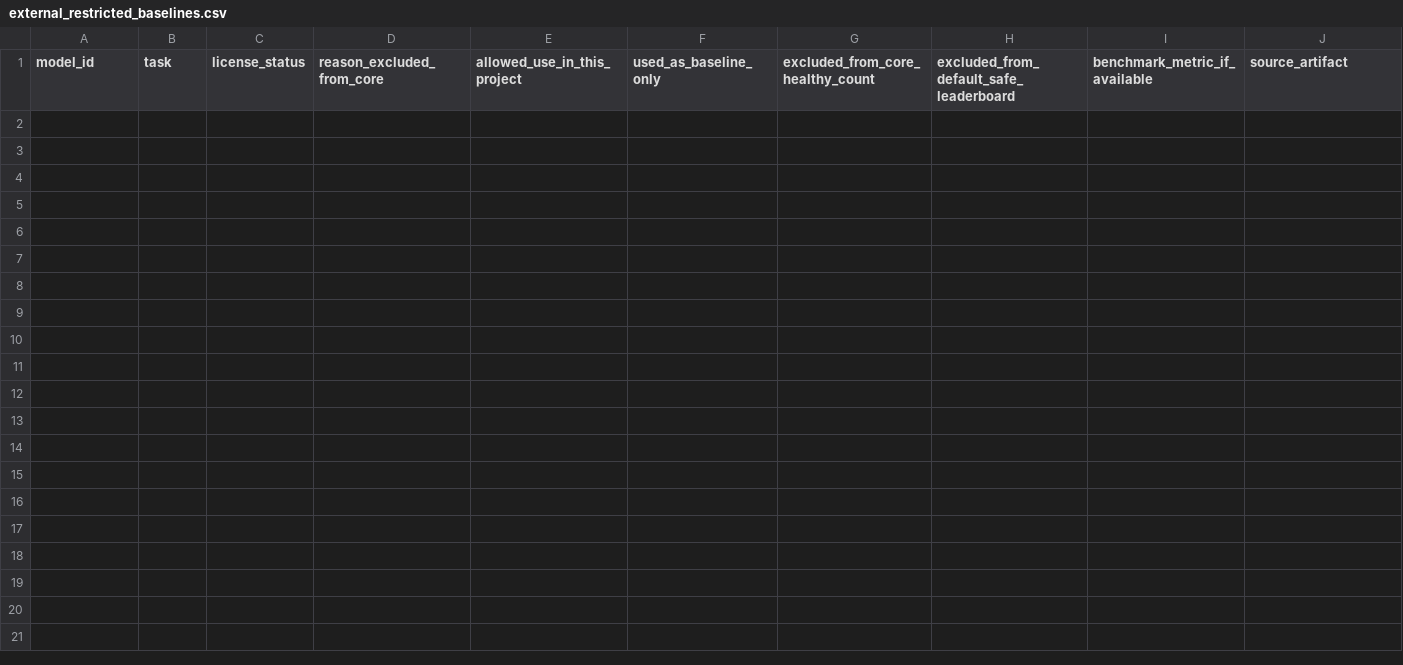
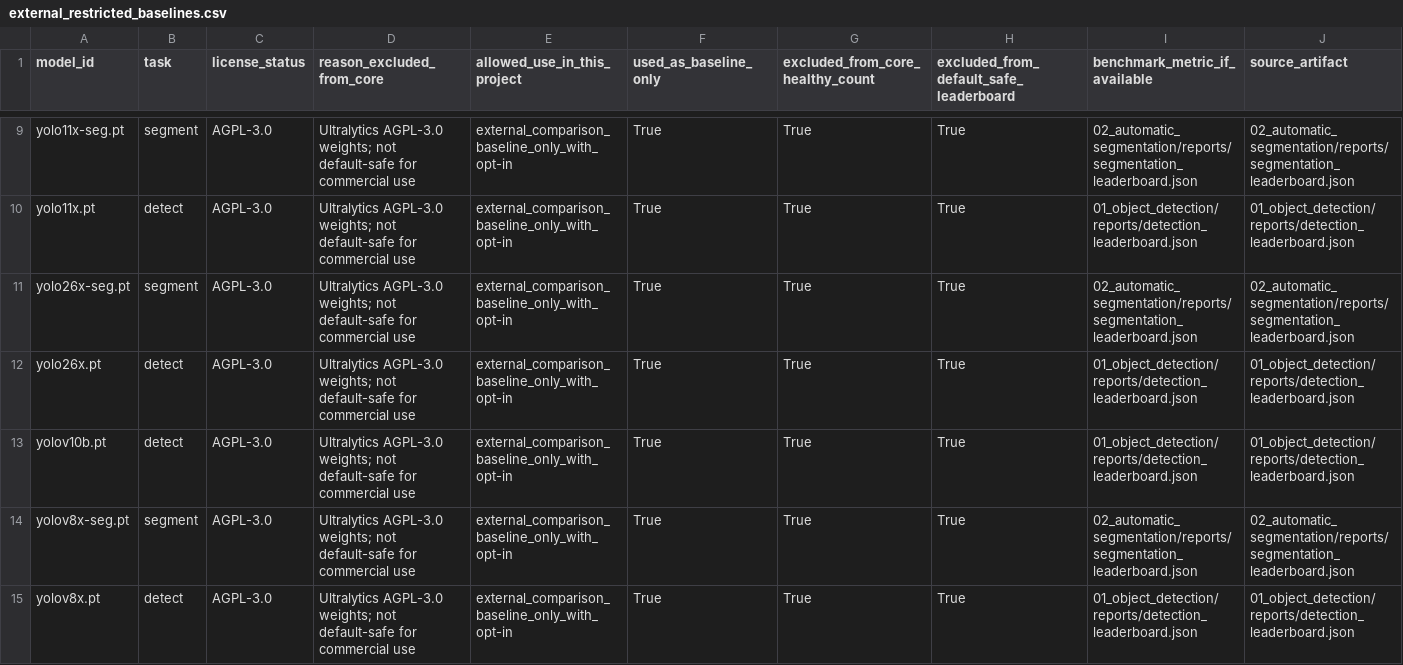
Before and after one commit to arashsajjadi/VisionServeX, a CSV file: notebook/99_final_report/reports/external_restricted_baselines.csv, drawn as a sheet; only a part is shown, gaps mark what is left out; rows hold the shown columns only; the diff covers the shown part only; the diff names each change by its address in the sheet, - before the commit and + after, or states it on an @@ line.

```diff
--- a/notebook/99_final_report/reports/external_restricted_baselines.csv
+++ b/notebook/99_final_report/reports/external_restricted_baselines.csv
+row 9: yolo11x-seg.pt | segment | AGPL-3.0 | Ultralytics AGPL-3.0 weights; not default-safe for commercial use | external_comparison_baseline_only_with_opt-in | True | True | True | 02_automatic_segmentation/reports/segmentation_leaderboard.json | 02_automatic_segmentation/reports/segmentation_leaderboard.json
+row 10: yolo11x.pt | detect | AGPL-3.0 | Ultralytics AGPL-3.0 weights; not default-safe for commercial use | external_comparison_baseline_only_with_opt-in | True | True | True | 01_object_detection/reports/detection_leaderboard.json | 01_object_detection/reports/detection_leaderboard.json
+row 11: yolo26x-seg.pt | segment | AGPL-3.0 | Ultralytics AGPL-3.0 weights; not default-safe for commercial use | external_comparison_baseline_only_with_opt-in | True | True | True | 02_automatic_segmentation/reports/segmentation_leaderboard.json | 02_automatic_segmentation/reports/segmentation_leaderboard.json
+row 12: yolo26x.pt | detect | AGPL-3.0 | Ultralytics AGPL-3.0 weights; not default-safe for commercial use | external_comparison_baseline_only_with_opt-in | True | True | True | 01_object_detection/reports/detection_leaderboard.json | 01_object_detection/reports/detection_leaderboard.json
+row 13: yolov10b.pt | detect | AGPL-3.0 | Ultralytics AGPL-3.0 weights; not default-safe for commercial use | external_comparison_baseline_only_with_opt-in | True | True | True | 01_object_detection/reports/detection_leaderboard.json | 01_object_detection/reports/detection_leaderboard.json
+row 14: yolov8x-seg.pt | segment | AGPL-3.0 | Ultralytics AGPL-3.0 weights; not default-safe for commercial use | external_comparison_baseline_only_with_opt-in | True | True | True | 02_automatic_segmentation/reports/segmentation_leaderboard.json | 02_automatic_segmentation/reports/segmentation_leaderboard.json
+row 15: yolov8x.pt | detect | AGPL-3.0 | Ultralytics AGPL-3.0 weights; not default-safe for commercial use | external_comparison_baseline_only_with_opt-in | True | True | True | 01_object_detection/reports/detection_leaderboard.json | 01_object_detection/reports/detection_leaderboard.json
```
Also changed, not shown: 7 added rows elsewhere in this file, 6 other files.
